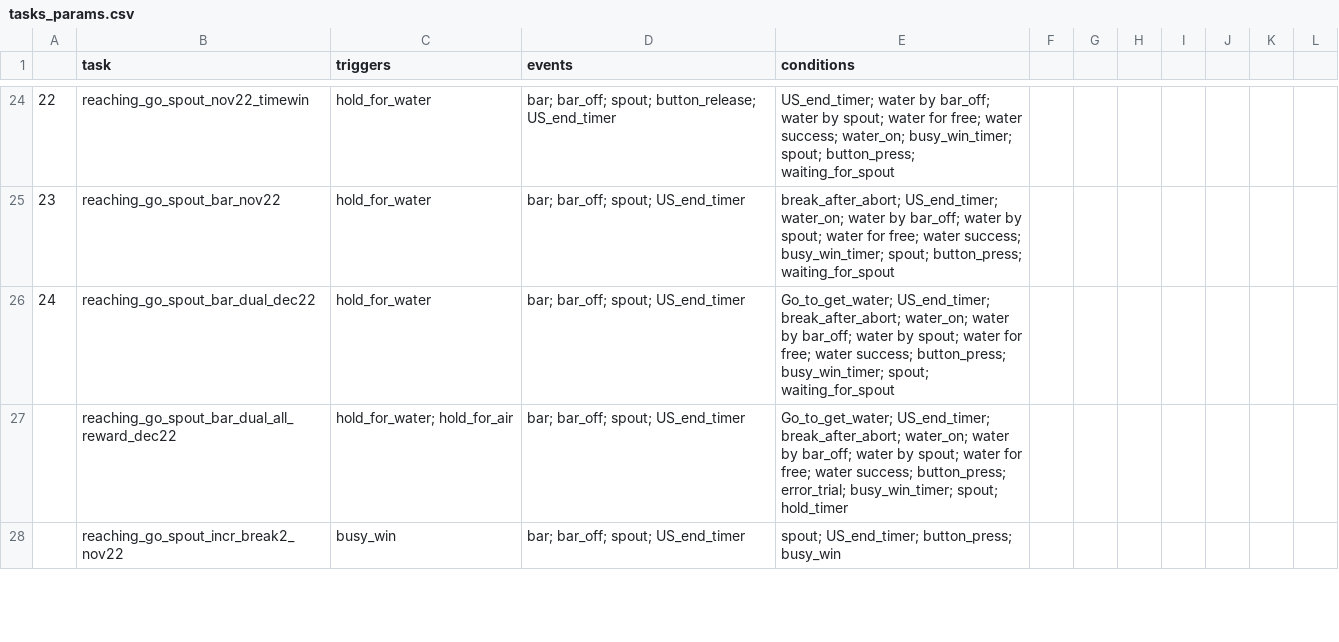
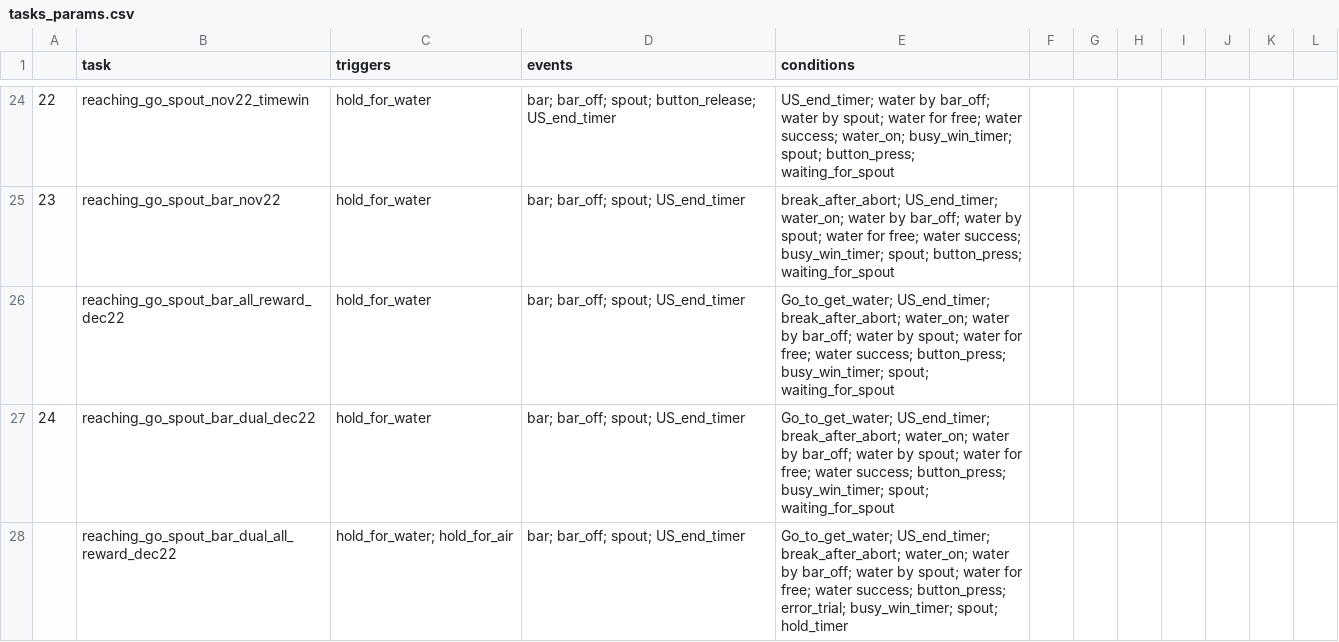
Before and after one commit to juliencarponcy/trialexp, a CSV file: params/tasks_params.csv, drawn as a sheet; only a part is shown, gaps mark what is left out; the shorter side is filled out with more unchanged rows.

Commit message:
reaching_go_spout_bar_all_reward_dec22 added to task_params.csv

```diff
--- a/params/tasks_params.csv
+++ b/params/tasks_params.csv
@@ -25,2 +25,3 @@
 23,reaching_go_spout_bar_nov22,hold_for_water,bar; bar_off; spout; US_end_timer,break_after_abort; US_end_timer; water_on; water by bar_off; water by spout; water for free; water success; busy_win_timer; spout; button_press; waiting_for_spout,,,,,,,
+,reaching_go_spout_bar_all_reward_dec22,hold_for_water,bar; bar_off; spout; US_end_timer,Go_to_get_water; US_end_timer; break_after_abort; water_on; water by bar_off; water by spout; water for free; water success; button_press; busy_win_timer; spout; waiting_for_spout,,,,,,,
 24,reaching_go_spout_bar_dual_dec22,hold_for_water,bar; bar_off; spout; US_end_timer,Go_to_get_water; US_end_timer; break_after_abort; water_on; water by bar_off; water by spout; water for free; water success; button_press; busy_win_timer; spout; waiting_for_spout,,,,,,,
```
